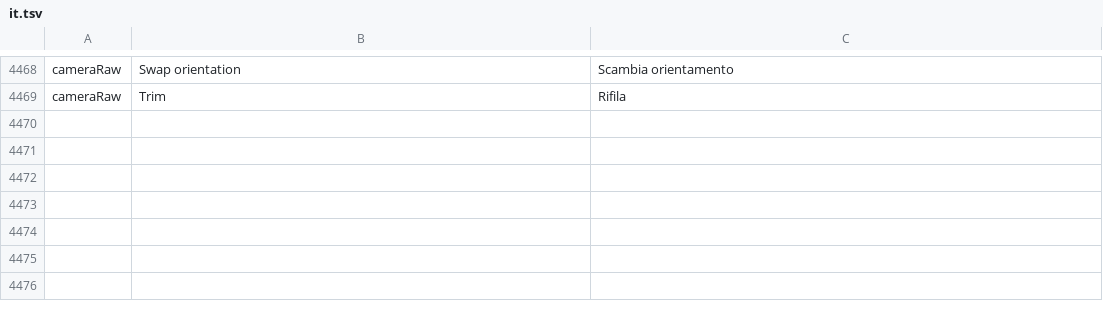
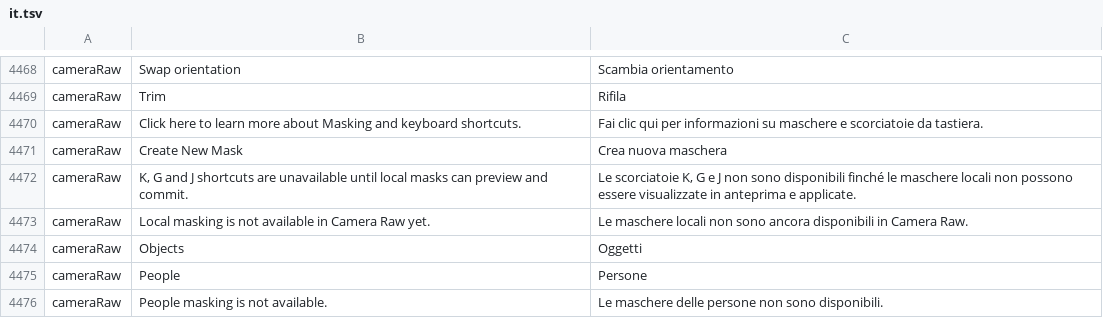
Before and after one commit to tylermcm/photocraft, a TSV file: crates/ui-egui/src/i18n/it.tsv, drawn as a sheet; only a part is shown, gaps mark what is left out; the diff names each change by its address in the sheet, - before the commit and + after, or states it on an @@ line.

```diff
--- a/crates/ui-egui/src/i18n/it.tsv
+++ b/crates/ui-egui/src/i18n/it.tsv
+row 4470: cameraRaw | Click here to learn more about Masking and keyboard shortcuts. | Fai clic qui per informazioni su maschere e scorciatoie da tastiera.
+row 4471: cameraRaw | Create New Mask | Crea nuova maschera
+row 4472: cameraRaw | K, G and J shortcuts are unavailable until local masks can preview and commit. | Le scorciatoie K, G e J non sono disponibili finché le maschere locali non possono essere visualizzate in anteprima e applicate.
+row 4473: cameraRaw | Local masking is not available in Camera Raw yet. | Le maschere locali non sono ancora disponibili in Camera Raw.
+row 4474: cameraRaw | Objects | Oggetti
+row 4475: cameraRaw | People | Persone
+row 4476: cameraRaw | People masking is not available. | Le maschere delle persone non sono disponibili.
```
Also changed, not shown: crates/ui-egui/src/i18n/el.tsv, crates/ui-egui/src/i18n/ja.tsv, 30 other files.
